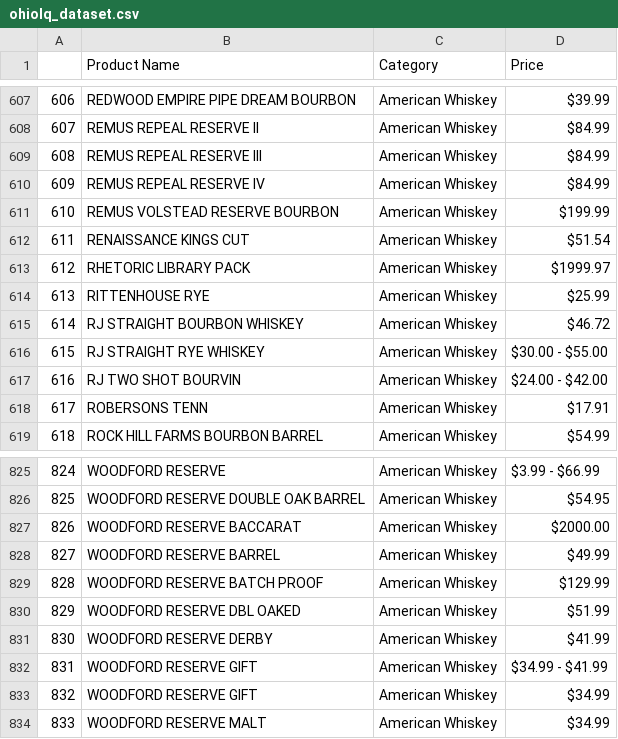
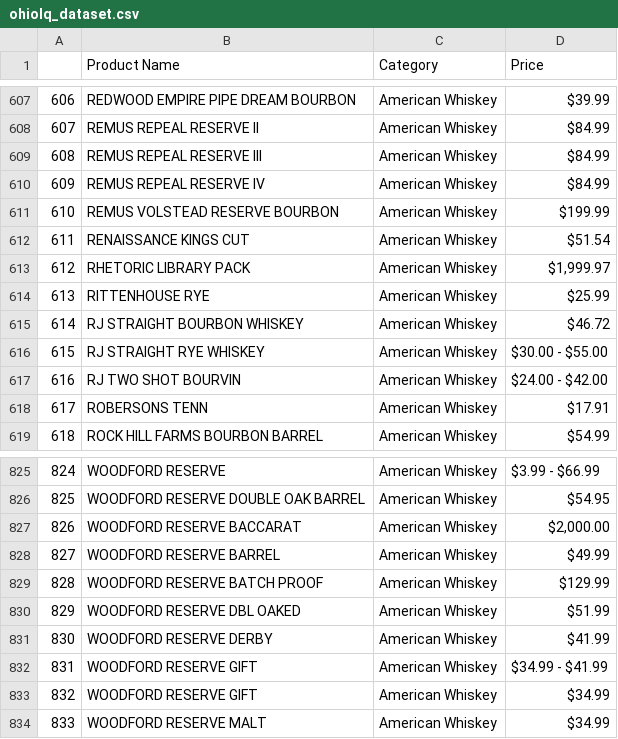
Before and after one commit to ConnorJWolfe/whiskey_data_analysis, a CSV file: ohiolq_dataset.csv, drawn as a sheet; only a part is shown, gaps mark what is left out; the diff covers the shown part only.

```diff
--- a/ohiolq_dataset.csv
+++ b/ohiolq_dataset.csv
@@ -613 +613 @@
-"612","RHETORIC LIBRARY PACK","American Whiskey","$1999.97"
+612,RHETORIC LIBRARY PACK,American Whiskey,"$1,999.97 "
@@ -827 +827 @@
-"826","WOODFORD RESERVE BACCARAT","American Whiskey","$2000.00"
+826,WOODFORD RESERVE BACCARAT,American Whiskey,"$2,000.00 "
```
Also changed, not shown: 5 edited cells elsewhere in this file, 1 other file.
